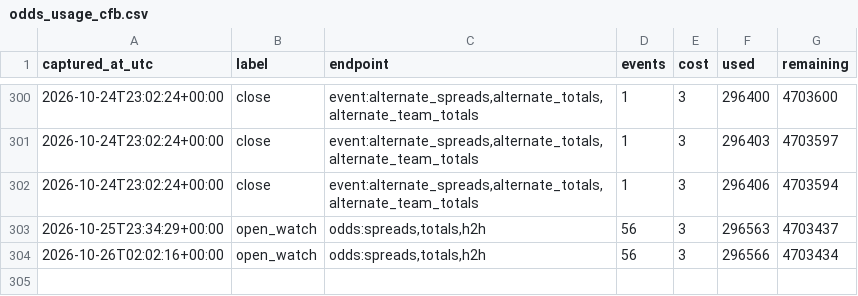
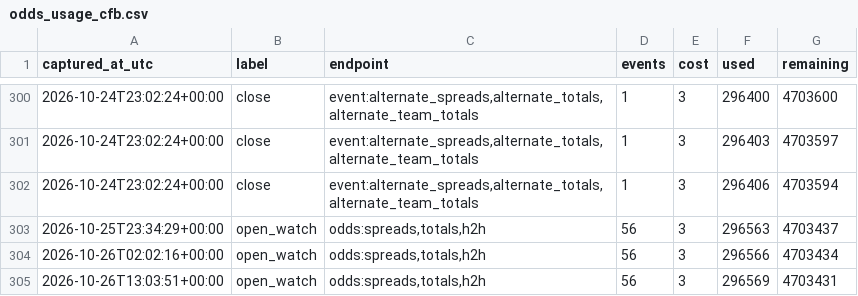
Before and after one commit to fozzyyozzy/edge-index, a CSV file: data/cfb/lines/odds_usage_cfb.csv, drawn as a sheet; only a part is shown, gaps mark what is left out.

Commit message:
cfb lines 2026-10-26:mon09

```diff
--- a/data/cfb/lines/odds_usage_cfb.csv
+++ b/data/cfb/lines/odds_usage_cfb.csv
@@ -304 +304,2 @@ captured_at_utc,label,endpoint,events,cost,used,remaining
 2026-10-26T02:02:16+00:00,open_watch,"odds:spreads,totals,h2h",56,3,296566,4703434
+2026-10-26T13:03:51+00:00,open_watch,"odds:spreads,totals,h2h",56,3,296569,4703431
```
Also changed, not shown: 2 other files.
